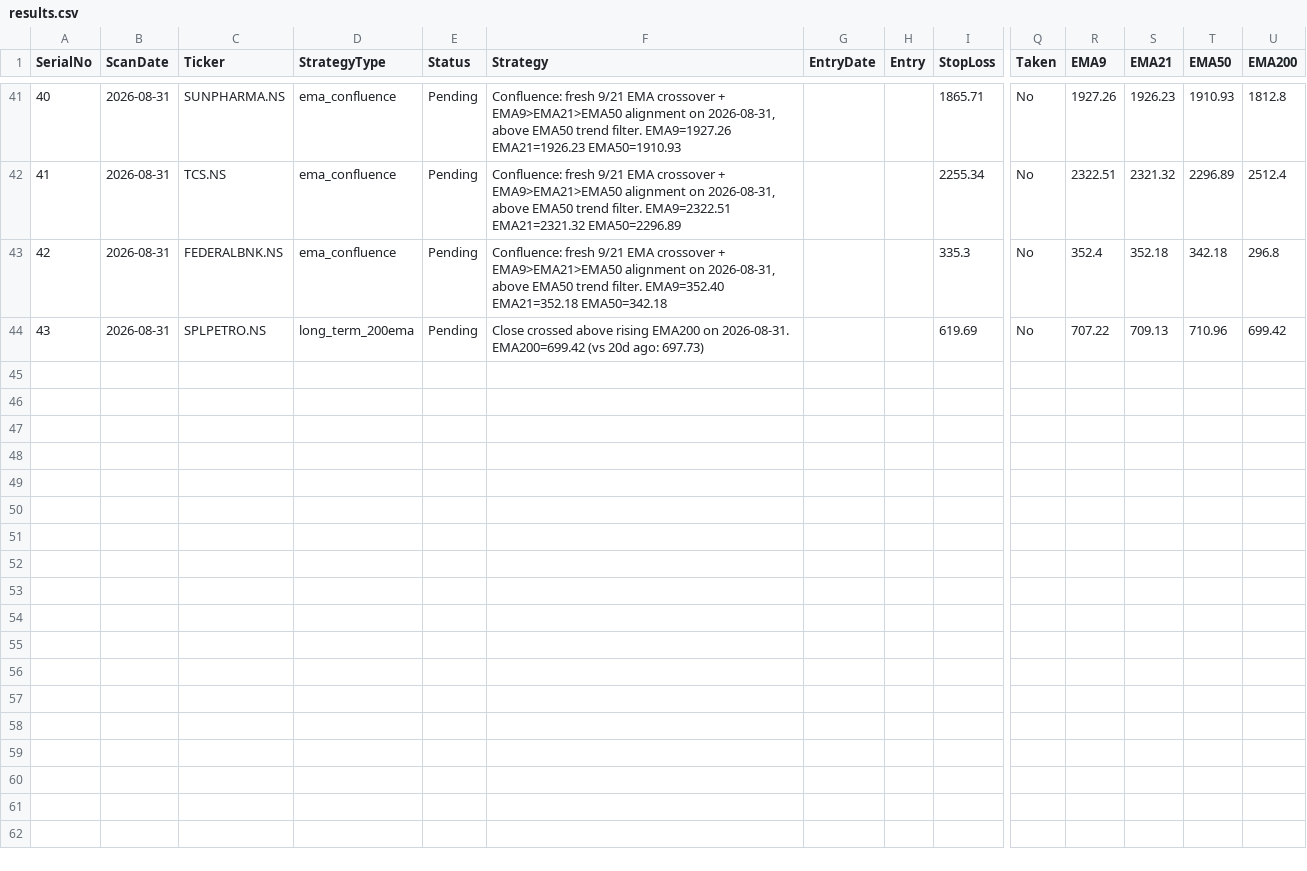
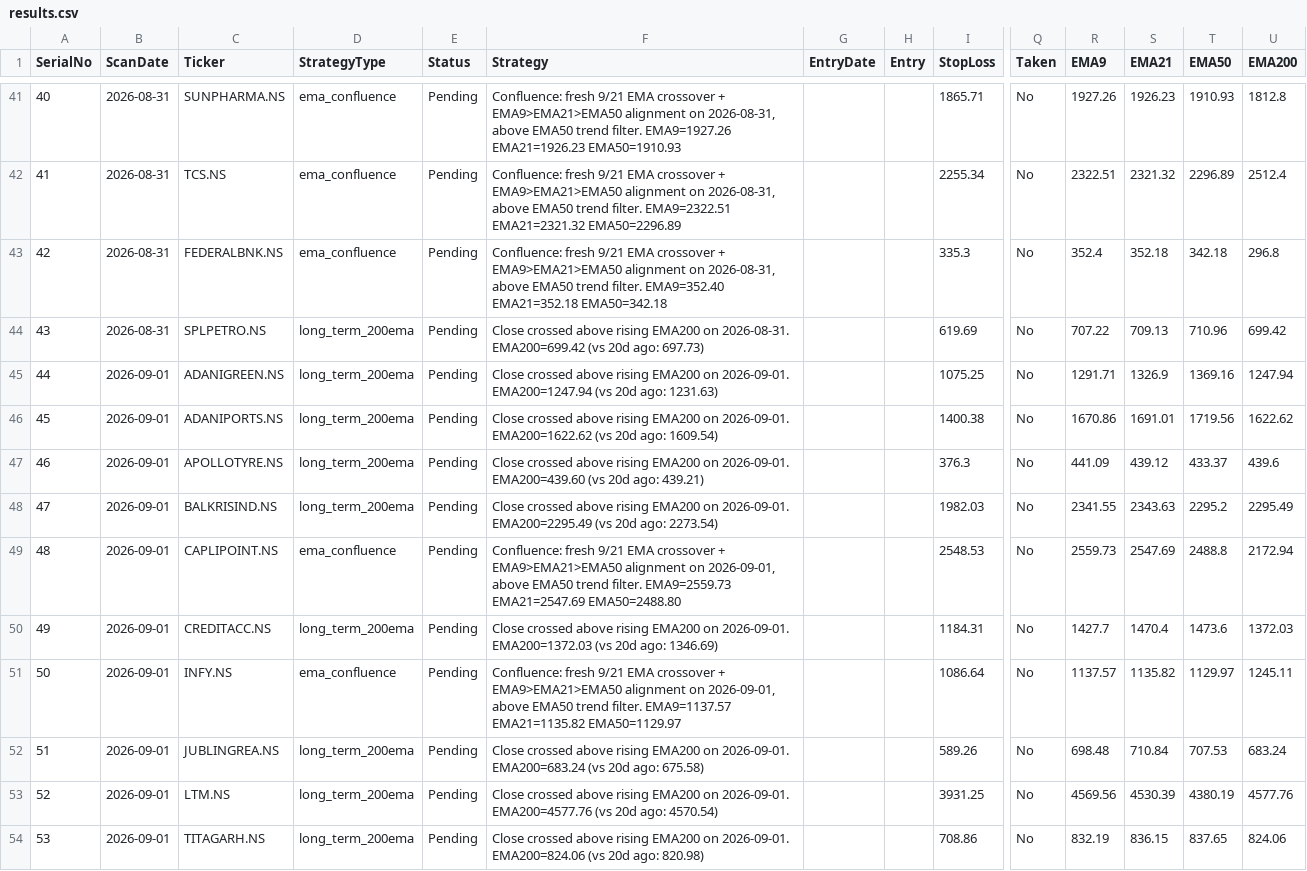
Before and after one commit to Jinish2023/ema_swing, a CSV file: results.csv, drawn as a sheet; only a part is shown, gaps mark what is left out; rows hold the shown columns only; the diff names each change by its address in the sheet, - before the commit and + after, or states it on an @@ line.

Commit message:
Update results.csv (scan)

```diff
--- a/results.csv
+++ b/results.csv
+row 45: 44 | 2026-09-01 | ADANIGREEN.NS | long_term_200ema | Pending | Close crossed above rising EMA200 on 2026-09-01. EMA200=1247.94 (vs 20d ago: 1231.63) |  |  | 1075.25 | No | 1291.71 | 1326.9 | 1369.16 | 1247.94
+row 46: 45 | 2026-09-01 | ADANIPORTS.NS | long_term_200ema | Pending | Close crossed above rising EMA200 on 2026-09-01. EMA200=1622.62 (vs 20d ago: 1609.54) |  |  | 1400.38 | No | 1670.86 | 1691.01 | 1719.56 | 1622.62
+row 47: 46 | 2026-09-01 | APOLLOTYRE.NS | long_term_200ema | Pending | Close crossed above rising EMA200 on 2026-09-01. EMA200=439.60 (vs 20d ago: 439.21) |  |  | 376.3 | No | 441.09 | 439.12 | 433.37 | 439.6
+row 48: 47 | 2026-09-01 | BALKRISIND.NS | long_term_200ema | Pending | Close crossed above rising EMA200 on 2026-09-01. EMA200=2295.49 (vs 20d ago: 2273.54) |  |  | 1982.03 | No | 2341.55 | 2343.63 | 2295.2 | 2295.49
+row 49: 48 | 2026-09-01 | CAPLIPOINT.NS | ema_confluence | Pending | Confluence: fresh 9/21 EMA crossover + EMA9>EMA21>EMA50 alignment on 2026-09-01, above EMA50 trend filter. EMA9=2559.73 EMA21=2547.69 EMA50=2488.80 |  |  | 2548.53 | No | 2559.73 | 2547.69 | 2488.8 | 2172.94
+row 50: 49 | 2026-09-01 | CREDITACC.NS | long_term_200ema | Pending | Close crossed above rising EMA200 on 2026-09-01. EMA200=1372.03 (vs 20d ago: 1346.69) |  |  | 1184.31 | No | 1427.7 | 1470.4 | 1473.6 | 1372.03
+row 51: 50 | 2026-09-01 | INFY.NS | ema_confluence | Pending | Confluence: fresh 9/21 EMA crossover + EMA9>EMA21>EMA50 alignment on 2026-09-01, above EMA50 trend filter. EMA9=1137.57 EMA21=1135.82 EMA50=1129.97 |  |  | 1086.64 | No | 1137.57 | 1135.82 | 1129.97 | 1245.11
+row 52: 51 | 2026-09-01 | JUBLINGREA.NS | long_term_200ema | Pending | Close crossed above rising EMA200 on 2026-09-01. EMA200=683.24 (vs 20d ago: 675.58) |  |  | 589.26 | No | 698.48 | 710.84 | 707.53 | 683.24
+row 53: 52 | 2026-09-01 | LTM.NS | long_term_200ema | Pending | Close crossed above rising EMA200 on 2026-09-01. EMA200=4577.76 (vs 20d ago: 4570.54) |  |  | 3931.25 | No | 4569.56 | 4530.39 | 4380.19 | 4577.76
+row 54: 53 | 2026-09-01 | TITAGARH.NS | long_term_200ema | Pending | Close crossed above rising EMA200 on 2026-09-01. EMA200=824.06 (vs 20d ago: 820.98) |  |  | 708.86 | No | 832.19 | 836.15 | 837.65 | 824.06
```
